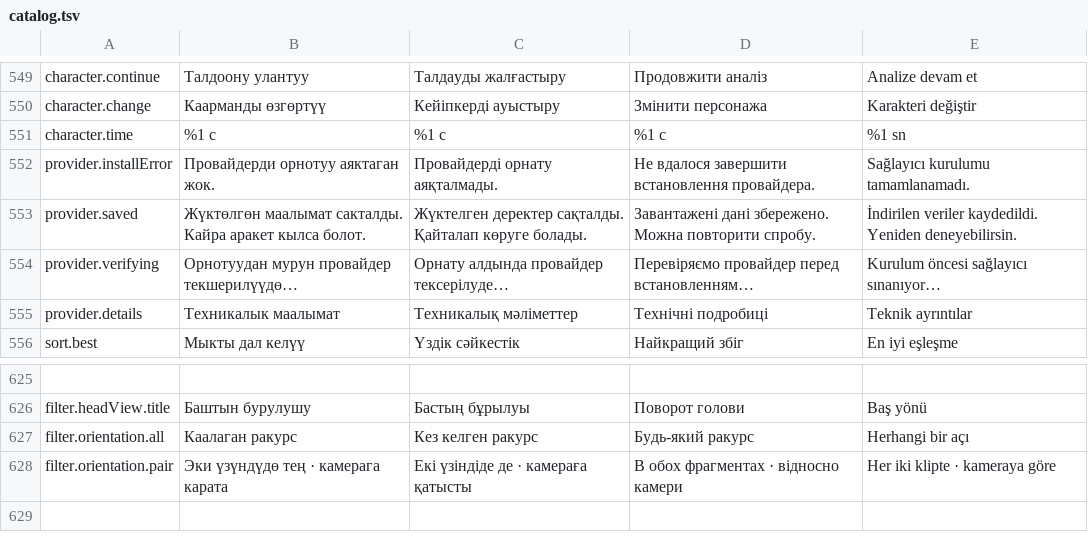
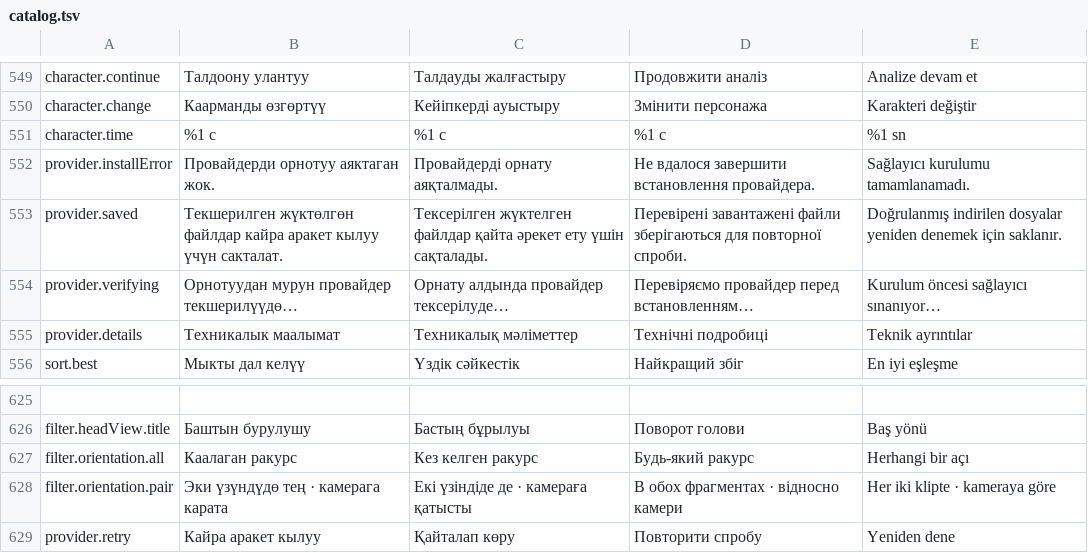
Before and after one commit to Pozit1vchic/Parallel-Finder, a TSV file: tools/localization/catalog.tsv, drawn as a sheet; only a part is shown, gaps mark what is left out.

Commit message:
fix(settings): clarify provider recovery and preflight v0.2.0 prerequisites

```diff
--- a/tools/localization/catalog.tsv
+++ b/tools/localization/catalog.tsv
@@ -552,3 +552,3 @@ character.time|%1 с|%1 с|%1 с|%1 sn
 provider.installError|Провайдерди орнотуу аяктаган жок.|Провайдерді орнату аяқталмады.|Не вдалося завершити встановлення провайдера.|Sağlayıcı kurulumu tamamlanamadı.
-provider.saved|Жүктөлгөн маалымат сакталды. Кайра аракет кылса болот.|Жүктелген деректер сақталды. Қайталап көруге болады.|Завантажені дані збережено. Можна повторити спробу.|İndirilen veriler kaydedildi. Yeniden deneyebilirsin.
+provider.saved|Текшерилген жүктөлгөн файлдар кайра аракет кылуу үчүн сакталат.|Тексерілген жүктелген файлдар қайта әрекет ету үшін сақталады.|Перевірені завантажені файли зберігаються для повторної спроби.|Doğrulanmış indirilen dosyalar yeniden denemek için saklanır.
 provider.verifying|Орнотуудан мурун провайдер текшерилүүдө…|Орнату алдында провайдер тексерілуде…|Перевіряємо провайдер перед встановленням…|Kurulum öncesi sağlayıcı sınanıyor…
@@ -628 +628,2 @@ filter.orientation.all|Каалаган ракурс|Кез келген рак
 filter.orientation.pair|Эки үзүндүдө тең · камерага карата|Екі үзіндіде де · камераға қатысты|В обох фрагментах · відносно камери|Her iki klipte · kameraya göre
+provider.retry|Кайра аракет кылуу|Қайталап көру|Повторити спробу|Yeniden dene
```
Also changed, not shown: 8 other files.
